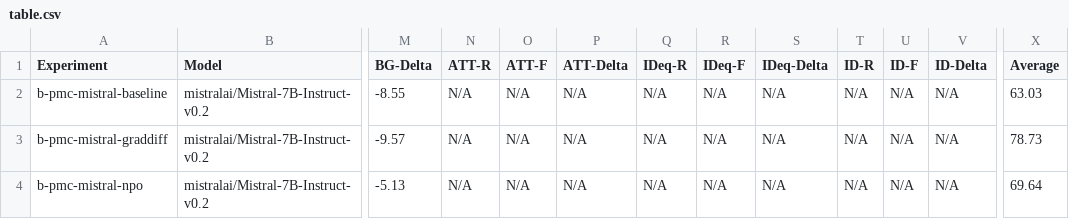
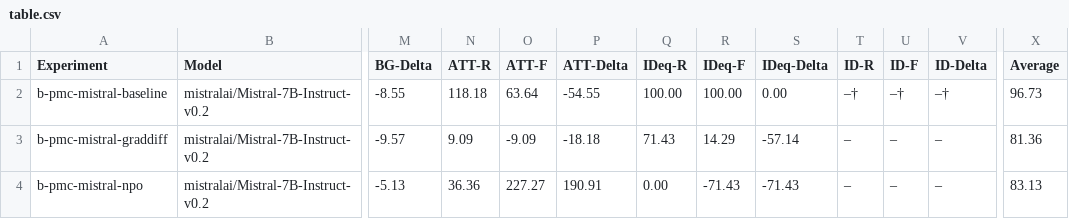
Before and after one commit to huangyiqian-h1kk/Unlearning, a CSV file: results/paper/reconstructed/regime_b_pmc/table.csv, drawn as a sheet; only a part is shown, gaps mark what is left out; the diff covers the shown part only; the diff names each change by its address in the sheet, - before the commit and + after, or states it on an @@ line.

Commit message:
fix: strengthen archived result provenance

```diff
--- a/results/paper/reconstructed/regime_b_pmc/table.csv
+++ b/results/paper/reconstructed/regime_b_pmc/table.csv
-N2 (ATT-R): N/A
+N2 (ATT-R): 118.18
-O2 (ATT-F): N/A
+O2 (ATT-F): 63.64
-P2 (ATT-Delta): N/A
+P2 (ATT-Delta): -54.55
-Q2 (IDeq-R): N/A
+Q2 (IDeq-R): 100.00
-R2 (IDeq-F): N/A
+R2 (IDeq-F): 100.00
-S2 (IDeq-Delta): N/A
+S2 (IDeq-Delta): 0.00
-T2 (ID-R): N/A
+T2 (ID-R): –†
-U2 (ID-F): N/A
+U2 (ID-F): –†
-V2 (ID-Delta): N/A
+V2 (ID-Delta): –†
-X2 (Average): 63.03
+X2 (Average): 96.73
-N3 (ATT-R): N/A
+N3 (ATT-R): 9.09
-O3 (ATT-F): N/A
+O3 (ATT-F): -9.09
-P3 (ATT-Delta): N/A
+P3 (ATT-Delta): -18.18
-Q3 (IDeq-R): N/A
+Q3 (IDeq-R): 71.43
-R3 (IDeq-F): N/A
+R3 (IDeq-F): 14.29
-S3 (IDeq-Delta): N/A
+S3 (IDeq-Delta): -57.14
-T3:T4 (ID-R): N/A
+T3:T4 (ID-R): –
-U3:U4 (ID-F): N/A
+U3:U4 (ID-F): –
-V3:V4 (ID-Delta): N/A
+V3:V4 (ID-Delta): –
-X3 (Average): 78.73
+X3 (Average): 81.36
-N4 (ATT-R): N/A
+N4 (ATT-R): 36.36
-O4 (ATT-F): N/A
+O4 (ATT-F): 227.27
-P4 (ATT-Delta): N/A
+P4 (ATT-Delta): 190.91
-Q4 (IDeq-R): N/A
+Q4 (IDeq-R): 0.00
-R4 (IDeq-F): N/A
+R4 (IDeq-F): -71.43
-S4 (IDeq-Delta): N/A
+S4 (IDeq-Delta): -71.43
-X4 (Average): 69.64
+X4 (Average): 83.13
```
Also changed, not shown: 20 edited cells elsewhere in this file, results/paper/reconstructed/regime_a_deaths/table.csv, results/paper/reconstructed/regime_a_diagnosis/table.csv, 43 other files.
